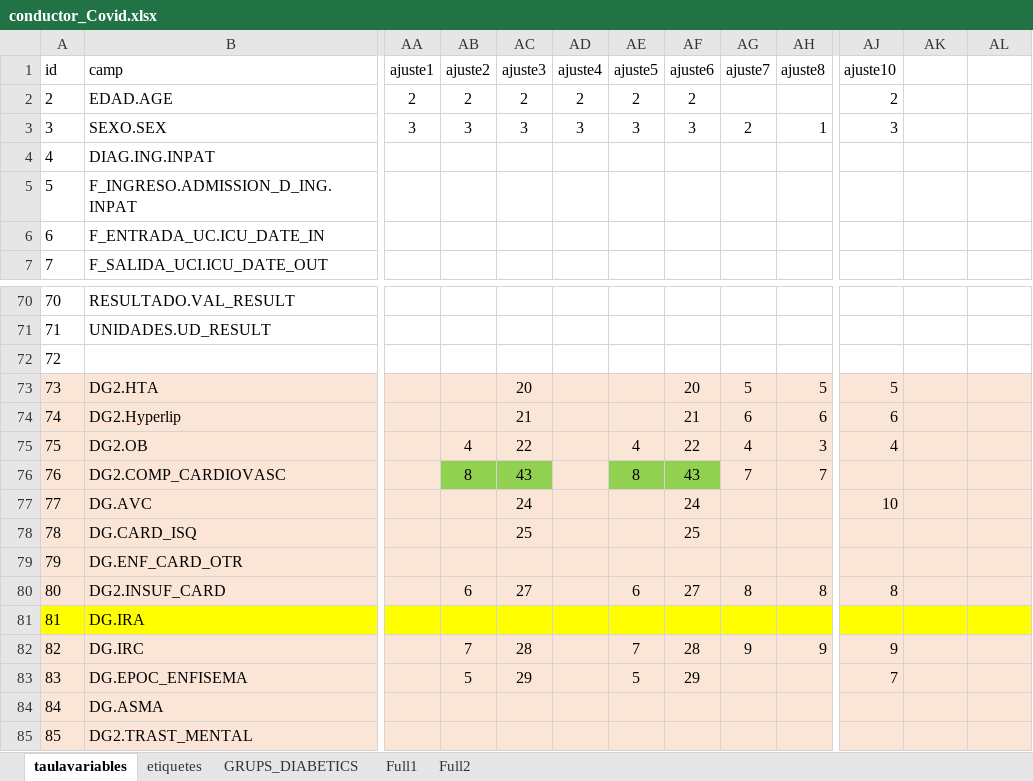
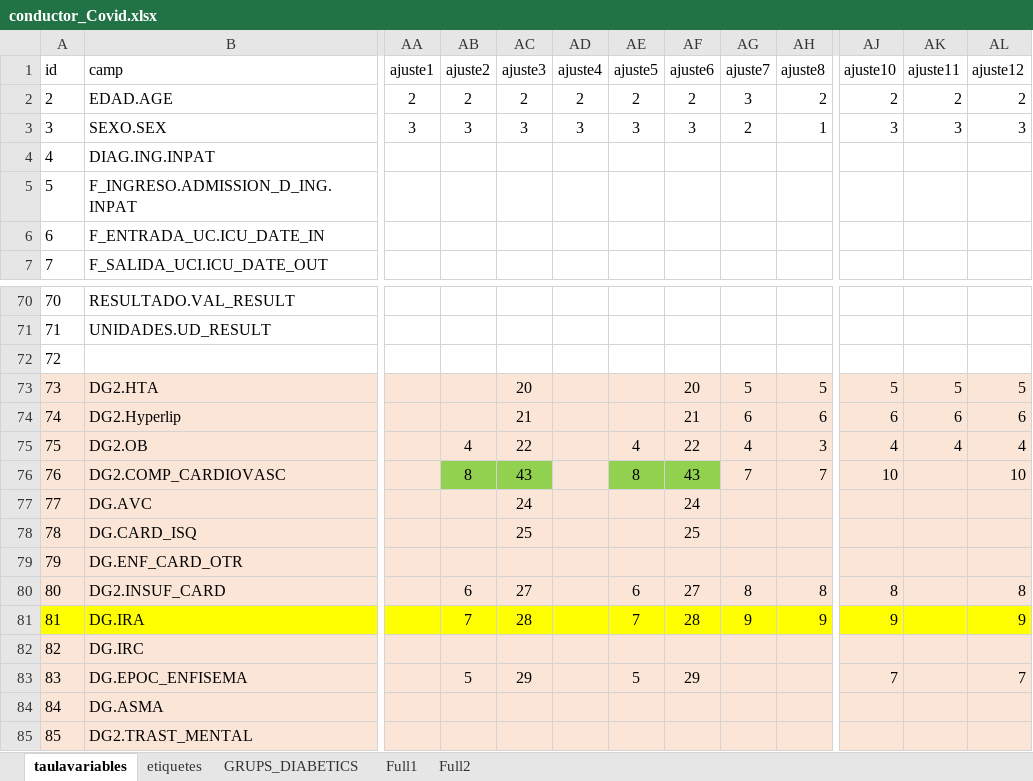
Before and after one commit to USR-DAPCAT/COVID2, an Excel workbook: conductor_Covid.xlsx, sheet taulavariables, drawn as a sheet; only a part is shown, gaps mark what is left out; values as stored, in another font and other column widths than the file's, no borders; the diff covers the shown part only; the diff names each change by its address in the sheet, - before the commit and + after, or states it on an @@ line.

```diff
--- a/conductor_Covid.xlsx (sheet taulavariables)
+++ b/conductor_Covid.xlsx (sheet taulavariables)
-AK1: (empty)
+AK1: ajuste11
-AL1: (empty)
+AL1: ajuste12
-AG2 (ajuste7): (empty)
+AG2 (ajuste7): 3
-AH2 (ajuste8): (empty)
+AH2 (ajuste8): 2
-AK2 (ajuste11): (empty)
+AK2 (ajuste11): 2
-AL2 (ajuste12): (empty)
+AL2 (ajuste12): 2
-AK3 (ajuste11): (empty)
+AK3 (ajuste11): 3
-AL3 (ajuste12): (empty)
+AL3 (ajuste12): 3
-AK73 (ajuste11): (empty)
+AK73 (ajuste11): 5
-AL73 (ajuste12): (empty)
+AL73 (ajuste12): 5
-AK74 (ajuste11): (empty)
+AK74 (ajuste11): 6
-AL74 (ajuste12): (empty)
+AL74 (ajuste12): 6
-AK75 (ajuste11): (empty)
+AK75 (ajuste11): 4
-AL75 (ajuste12): (empty)
+AL75 (ajuste12): 4
-AJ76 (ajuste10): (empty)
+AJ76 (ajuste10): 10
-AL76 (ajuste12): (empty)
+AL76 (ajuste12): 10
-AJ77 (ajuste10): 10
+AJ77 (ajuste10): (empty)
-AL80 (ajuste12): (empty)
+AL80 (ajuste12): 8
-AB81 (ajuste2): (empty)
+AB81 (ajuste2): 7
-AC81 (ajuste3): (empty)
+AC81 (ajuste3): 28
-AE81 (ajuste5): (empty)
+AE81 (ajuste5): 7
-AF81 (ajuste6): (empty)
+AF81 (ajuste6): 28
-AG81 (ajuste7): (empty)
+AG81 (ajuste7): 9
-AH81 (ajuste8): (empty)
+AH81 (ajuste8): 9
-AJ81 (ajuste10): (empty)
+AJ81 (ajuste10): 9
-AL81 (ajuste12): (empty)
+AL81 (ajuste12): 9
-AB82 (ajuste2): 7
+AB82 (ajuste2): (empty)
-AC82 (ajuste3): 28
+AC82 (ajuste3): (empty)
-AE82 (ajuste5): 7
+AE82 (ajuste5): (empty)
-AF82 (ajuste6): 28
+AF82 (ajuste6): (empty)
-AG82 (ajuste7): 9
+AG82 (ajuste7): (empty)
-AH82 (ajuste8): 9
+AH82 (ajuste8): (empty)
-AJ82 (ajuste10): 9
+AJ82 (ajuste10): (empty)
-AL83 (ajuste12): (empty)
+AL83 (ajuste12): 7
```
Also changed, not shown: 4 edited cells elsewhere in this sheet, 2 other files.
